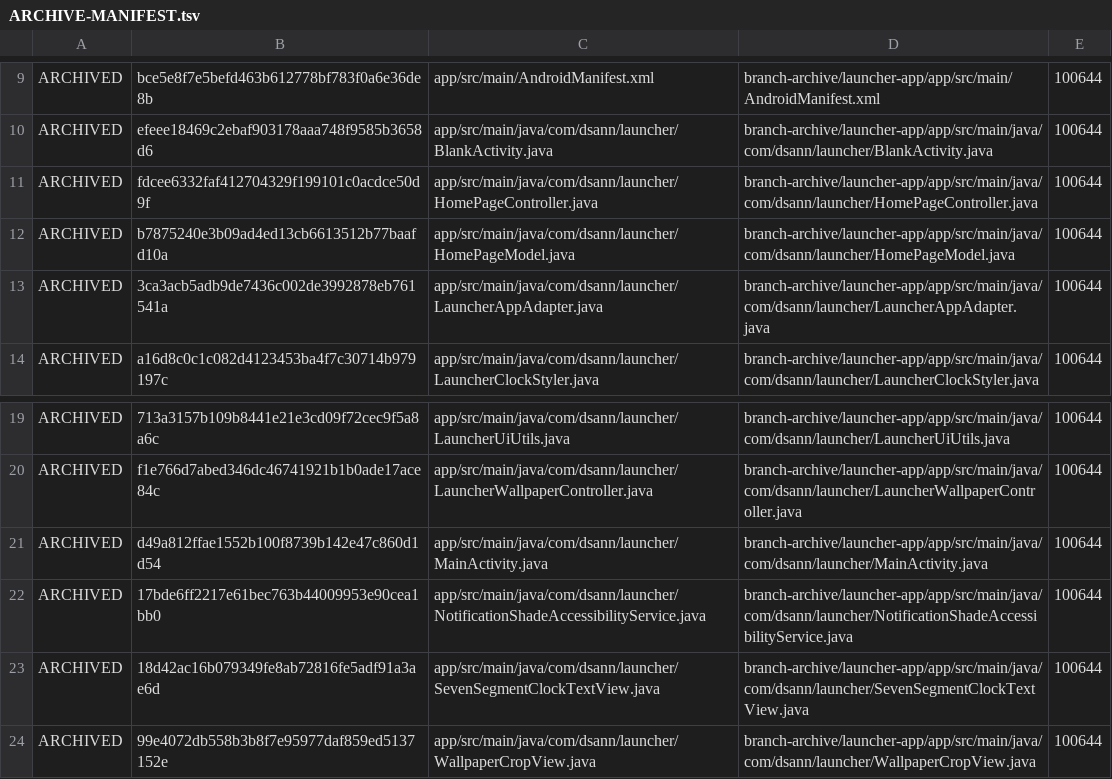
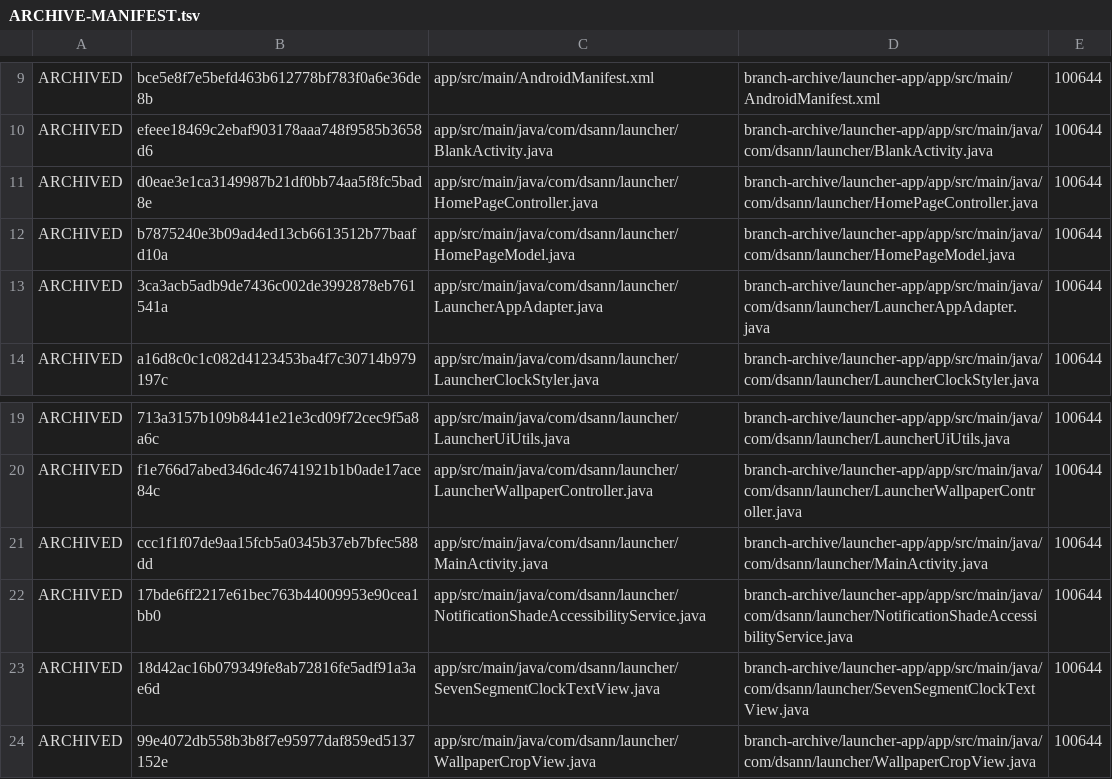
Before and after one commit to DS-ann/D.S-Apps, a TSV file: branch-archive/launcher-app/ARCHIVE-MANIFEST.tsv, drawn as a sheet; only a part is shown, gaps mark what is left out.

```diff
--- a/branch-archive/launcher-app/ARCHIVE-MANIFEST.tsv
+++ b/branch-archive/launcher-app/ARCHIVE-MANIFEST.tsv
@@ -10,3 +10,3 @@ ARCHIVED	bce5e8f7e5befd463b612778bf783f0a6e36de8b	app/src/main/AndroidManifest.x
 ARCHIVED	efeee18469c2ebaf903178aaa748f9585b3658d6	app/src/main/java/com/dsann/launcher/BlankActivity.java	branch-archive/launcher-app/app/src/main/java/com/dsann/launcher/BlankActivity.java	100644
-ARCHIVED	fdcee6332faf412704329f199101c0acdce50d9f	app/src/main/java/com/dsann/launcher/HomePageController.java	branch-archive/launcher-app/app/src/main/java/com/dsann/launcher/HomePageController.java	100644
+ARCHIVED	d0eae3e1ca3149987b21df0bb74aa5f8fc5bad8e	app/src/main/java/com/dsann/launcher/HomePageController.java	branch-archive/launcher-app/app/src/main/java/com/dsann/launcher/HomePageController.java	100644
 ARCHIVED	b7875240e3b09ad4ed13cb6613512b77baafd10a	app/src/main/java/com/dsann/launcher/HomePageModel.java	branch-archive/launcher-app/app/src/main/java/com/dsann/launcher/HomePageModel.java	100644
@@ -20,3 +20,3 @@ ARCHIVED	713a3157b109b8441e21e3cd09f72cec9f5a8a6c	app/src/main/java/com/dsann/la
 ARCHIVED	f1e766d7abed346dc46741921b1b0ade17ace84c	app/src/main/java/com/dsann/launcher/LauncherWallpaperController.java	branch-archive/launcher-app/app/src/main/java/com/dsann/launcher/LauncherWallpaperController.java	100644
-ARCHIVED	d49a812ffae1552b100f8739b142e47c860d1d54	app/src/main/java/com/dsann/launcher/MainActivity.java	branch-archive/launcher-app/app/src/main/java/com/dsann/launcher/MainActivity.java	100644
+ARCHIVED	ccc1f1f07de9aa15fcb5a0345b37eb7bfec588dd	app/src/main/java/com/dsann/launcher/MainActivity.java	branch-archive/launcher-app/app/src/main/java/com/dsann/launcher/MainActivity.java	100644
 ARCHIVED	17bde6ff2217e61bec763b44009953e90cea1bb0	app/src/main/java/com/dsann/launcher/NotificationShadeAccessibilityService.java	branch-archive/launcher-app/app/src/main/java/com/dsann/launcher/NotificationShadeAccessibilityService.java	100644
```
Also changed, not shown: 2 other files.
